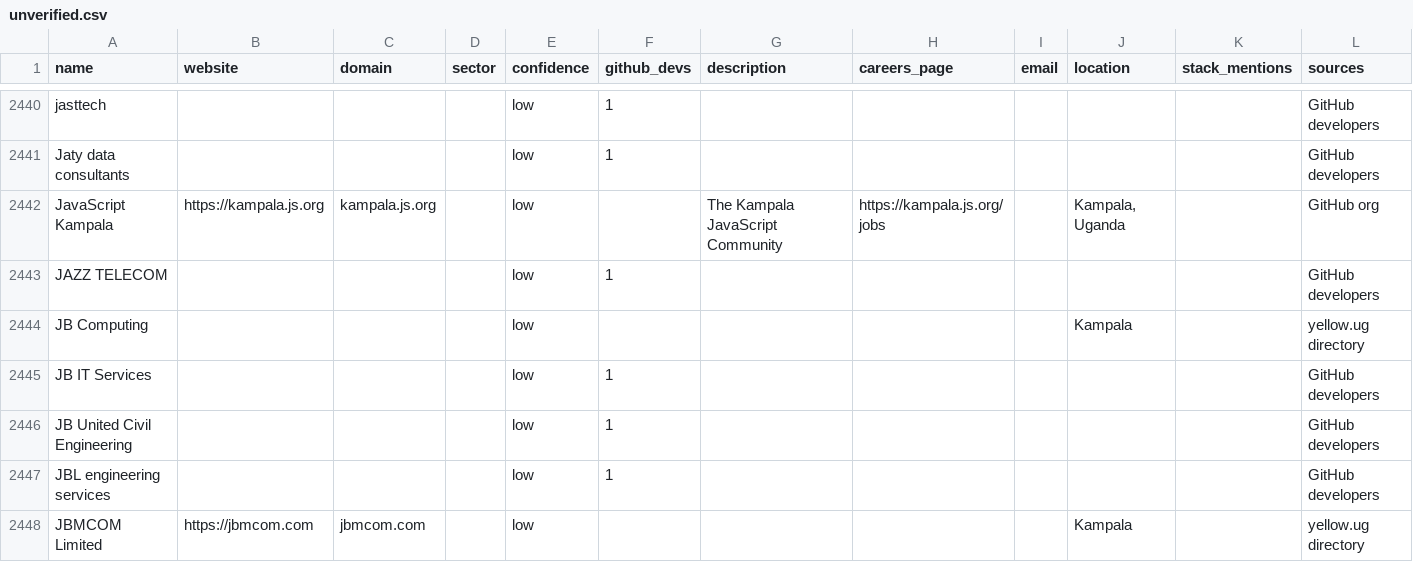
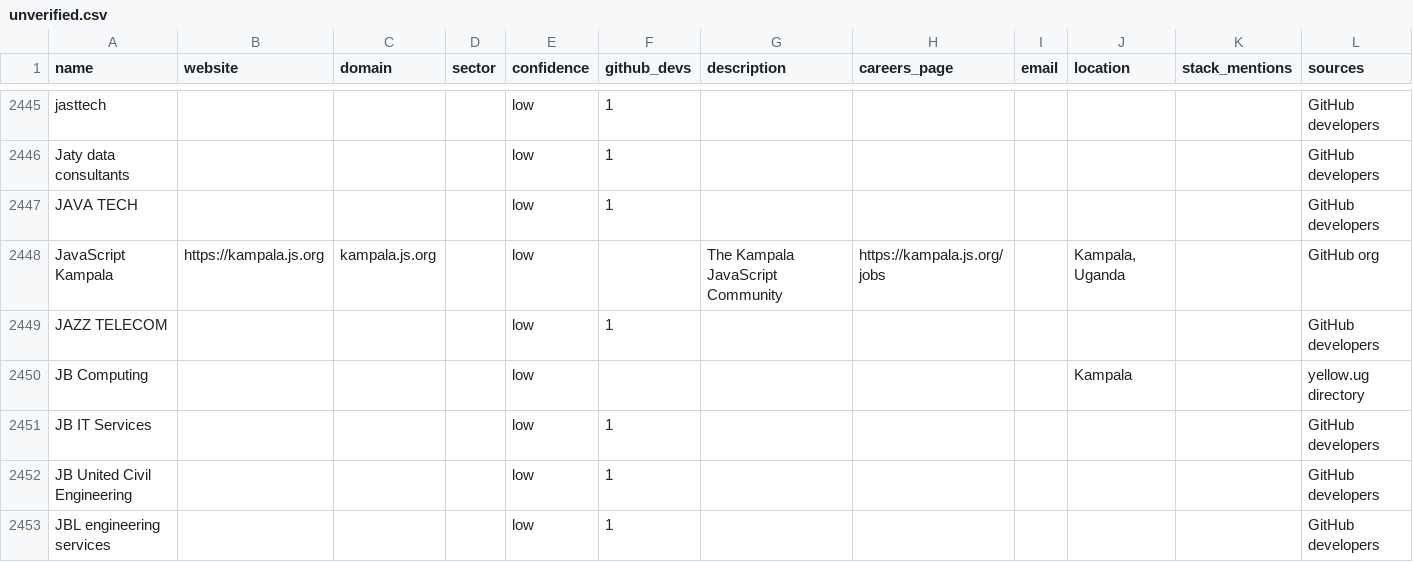
Before and after one commit to Agaba-Ed/uganda-tech-companies, a CSV file: data/unverified.csv, drawn as a sheet; only a part is shown, gaps mark what is left out; the shorter side is filled out with more unchanged rows; the diff covers the shown part only.

```diff
--- a/data/unverified.csv
+++ b/data/unverified.csv
@@ -2441,2 +2446,3 @@ jasttech,,,,low,1,,,,,,GitHub developers
 Jaty data consultants,,,,low,1,,,,,,GitHub developers
+JAVA TECH,,,,low,1,,,,,,GitHub developers
 JavaScript Kampala,https://kampala.js.org,kampala.js.org,,low,,The Kampala JavaScript Community,https://kampala.js.org/jobs,,"Kampala, Uganda",,GitHub org
```
Also changed, not shown: 11 added rows and 2 edited cells elsewhere in this file, data/companies.csv, 3 other files.
